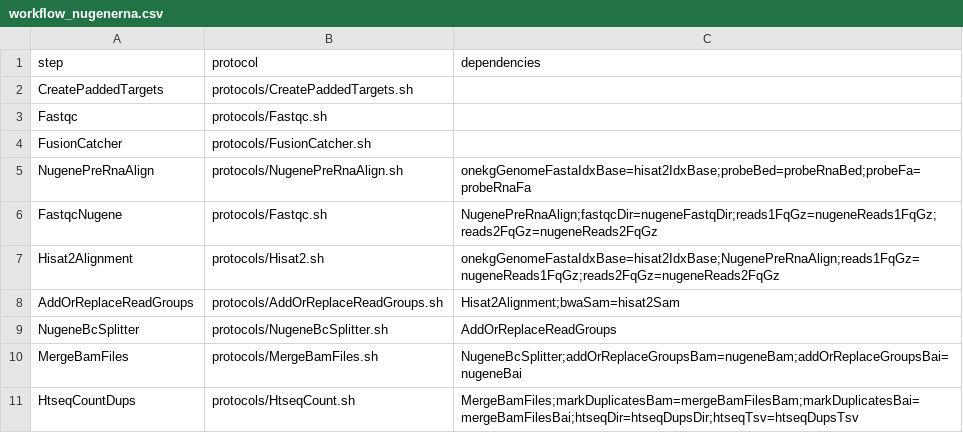
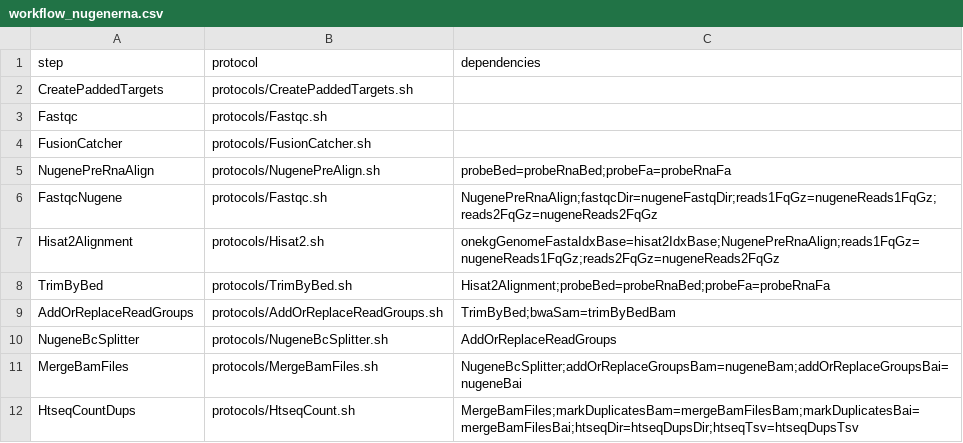
Before and after one commit to mmterpstra/molgenis-c5-TumorNormal, a CSV file: workflow_nugenerna.csv, drawn as a sheet; only a part is shown.

```diff
--- a/workflow_nugenerna.csv
+++ b/workflow_nugenerna.csv
@@ -4,6 +4,7 @@ Fastqc,protocols/Fastqc.sh,
 FusionCatcher,protocols/FusionCatcher.sh,
-NugenePreRnaAlign,protocols/NugenePreRnaAlign.sh,onekgGenomeFastaIdxBase=hisat2IdxBase;probeBed=probeRnaBed;probeFa=probeRnaFa
+NugenePreRnaAlign,protocols/NugenePreAlign.sh,probeBed=probeRnaBed;probeFa=probeRnaFa
 FastqcNugene,protocols/Fastqc.sh,NugenePreRnaAlign;fastqcDir=nugeneFastqDir;reads1FqGz=nugeneReads1FqGz;reads2FqGz=nugeneReads2FqGz
 Hisat2Alignment,protocols/Hisat2.sh,onekgGenomeFastaIdxBase=hisat2IdxBase;NugenePreRnaAlign;reads1FqGz=nugeneReads1FqGz;reads2FqGz=nugeneReads2FqGz
-AddOrReplaceReadGroups,protocols/AddOrReplaceReadGroups.sh,Hisat2Alignment;bwaSam=hisat2Sam
+TrimByBed,protocols/TrimByBed.sh,Hisat2Alignment;probeBed=probeRnaBed;probeFa=probeRnaFa
+AddOrReplaceReadGroups,protocols/AddOrReplaceReadGroups.sh,TrimByBed;bwaSam=trimByBedBam
 NugeneBcSplitter,protocols/NugeneBcSplitter.sh,AddOrReplaceReadGroups
```
Also changed, not shown: parameters.csv, peregrine.siteconfig.csv, 2 other files.
